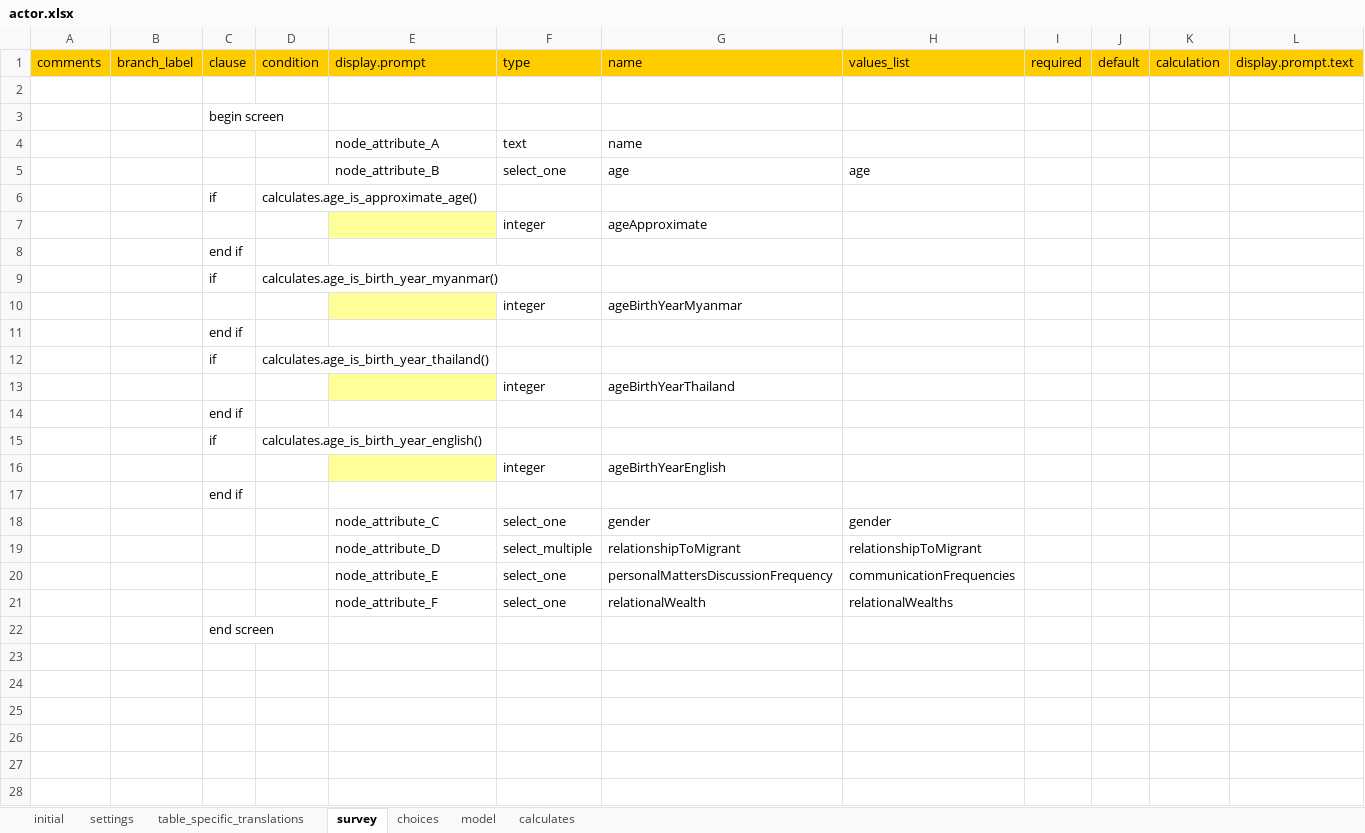
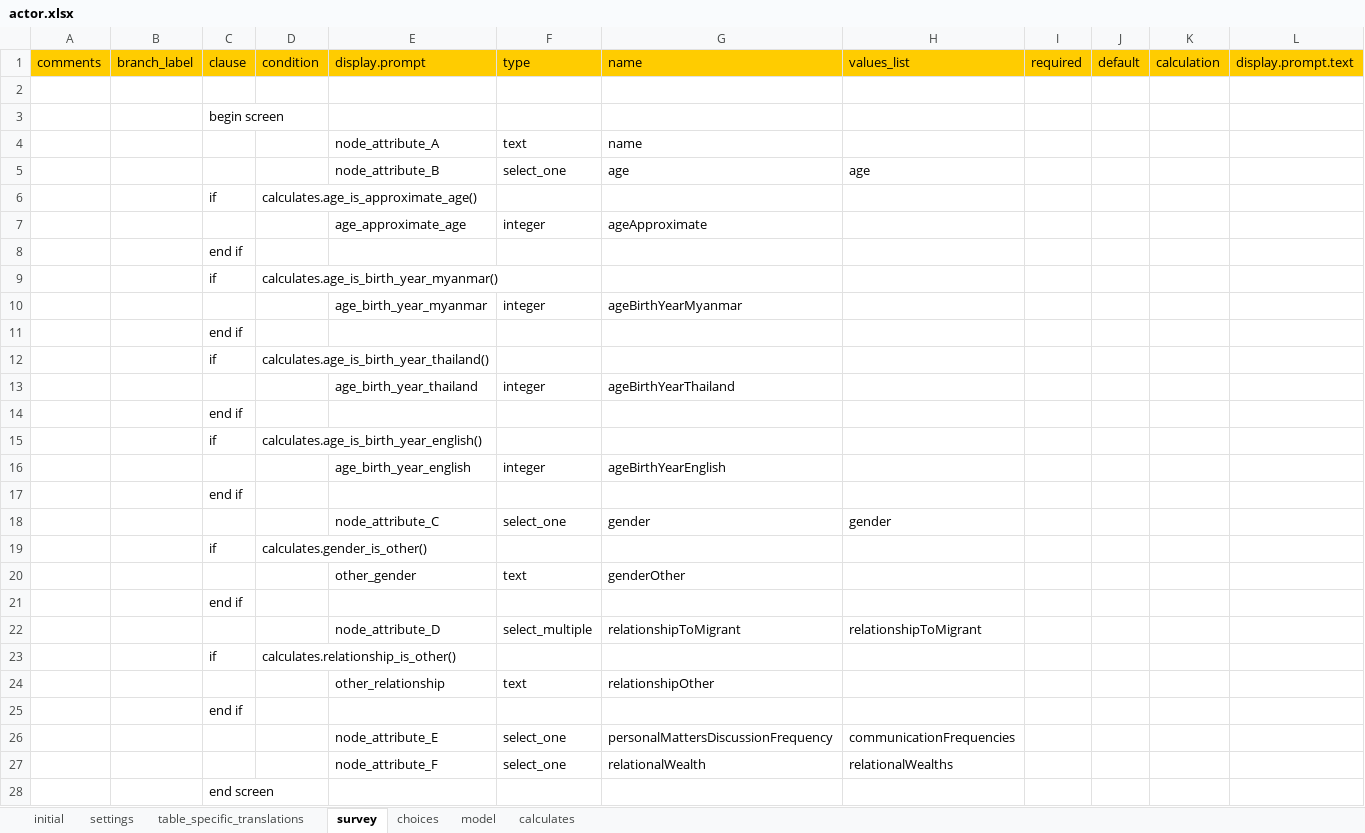
Before and after one commit to feature-creature/egocentric-labour-migration, an Excel workbook: tables/actor/forms/actor/actor.xlsx, sheet survey, drawn as a sheet; only a part is shown; values as stored, in another font and other column widths than the file's, no borders; rows hold the shown columns only; the diff names each change by its address in the sheet, - before the commit and + after, or states it on an @@ line.

```diff
--- a/tables/actor/forms/actor/actor.xlsx (sheet survey)
+++ b/tables/actor/forms/actor/actor.xlsx (sheet survey)
-E7: (empty)
+E7: age_approximate_age
-E7 fill: #FFFF99
+E7 fill: none
-E10: (empty)
+E10: age_birth_year_myanmar
-E10 fill: #FFFF99
+E10 fill: none
-E13: (empty)
+E13: age_birth_year_thailand
-E13 fill: #FFFF99
+E13 fill: none
-E16: (empty)
+E16: age_birth_year_english
-E16 fill: #FFFF99
+E16 fill: none
+row 19:  |  | if | calculates.gender_is_other()
+row 20:  |  |  |  | other_gender | text | genderOther
+row 21:  |  | end if
+row 23:  |  | if | calculates.relationship_is_other()
+row 24:  |  |  |  | other_relationship | text | relationshipOther
+row 25:  |  | end if
```
Also changed, not shown: sheet table_specific_translations, sheet choices, sheet calculates, sheet model, 4 other files.
